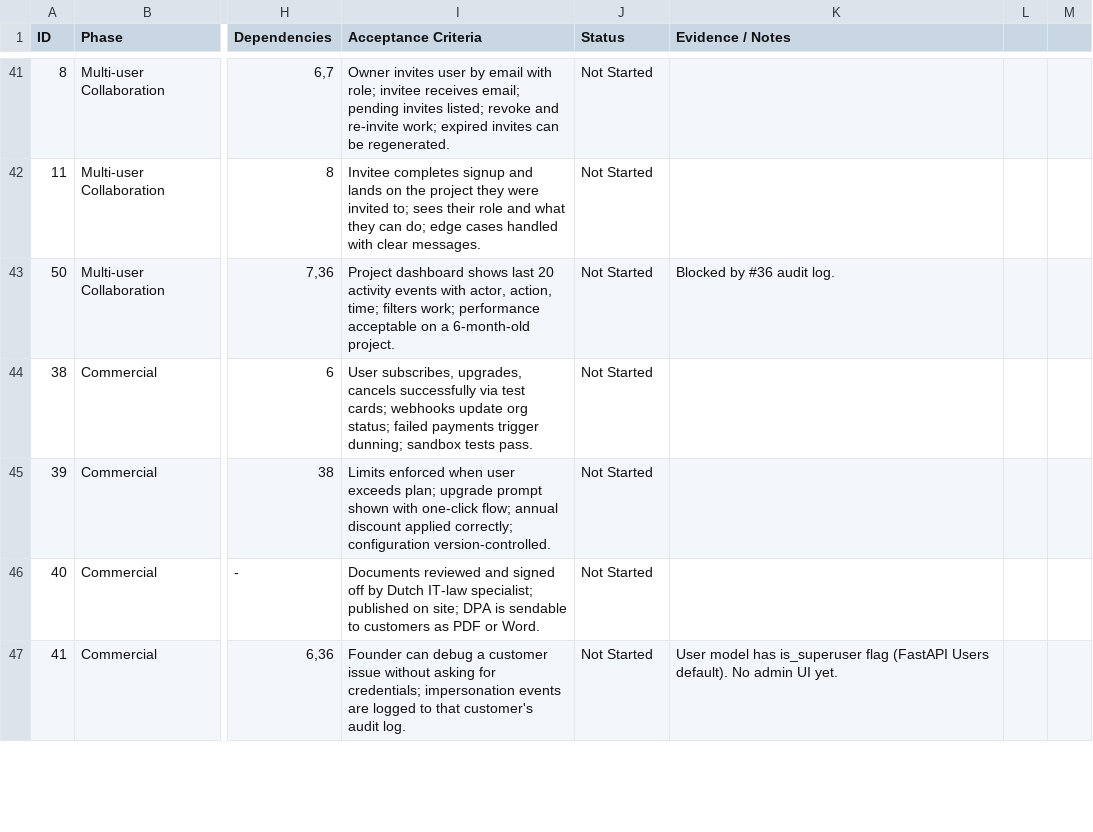
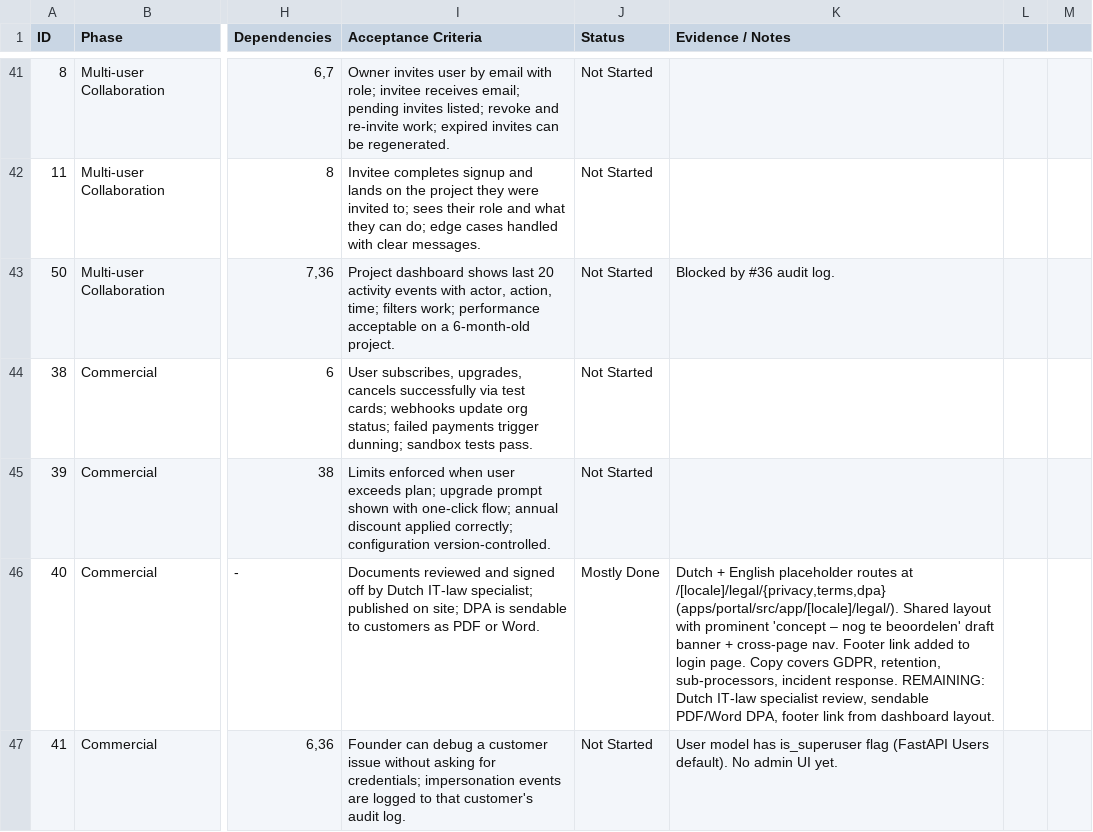
Before and after one commit to iamaniket/BIMQuantify, a CSV file: wkb_mvp_backlog.csv, drawn as a sheet; only a part is shown, gaps mark what is left out; the diff covers the shown part only; the diff names each change by its address in the sheet, - before the commit and + after, or states it on an @@ line.

Commit message:
Update wkb_mvp_backlog.csv: Revise UI shell feature to ensure Dutch is the default locale; enhance PWA setup status; refine privacy documents progress; add founder admin panel requirements; improve error tracking and transactional email setup details.

```diff
--- a/wkb_mvp_backlog.csv
+++ b/wkb_mvp_backlog.csv
-J46 (Status): Not Started
+J46 (Status): Mostly Done
-K46 (Evidence / Notes): (empty)
+K46 (Evidence / Notes): Dutch + English placeholder routes at /[locale]/legal/{privacy,terms,dpa} (apps/portal/src/app/[locale]/legal/). Shared layout with prominent 'concept – nog te beoordelen' draft banner + cross-page nav. Footer link added to login page. Copy covers GDPR, retention, sub-processors, incident response. REMAINING: Dutch IT-law specialist review, sendable PDF/Word DPA, footer link from dashboard layout.
```
Also changed, not shown: 11 edited cells elsewhere in this file, 24 other files.
